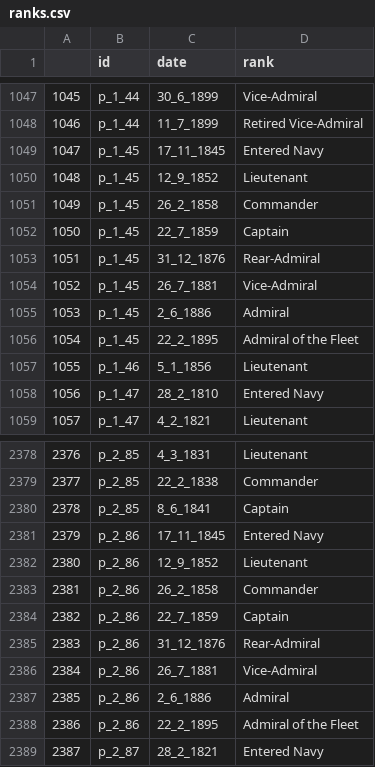
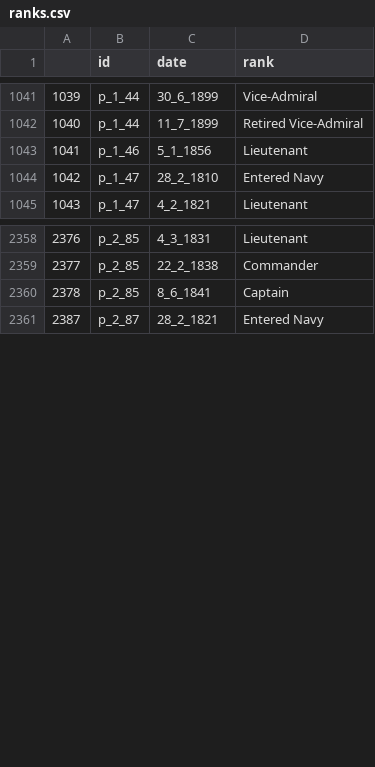
Before and after one commit to HackathonDH/RoyalNavy_2017, a CSV file: Webscraping/CSVs/ranks.csv, drawn as a sheet; only a part is shown, gaps mark what is left out; the diff covers the shown part only; the diff names each change by its address in the sheet, - before the commit and + after, or states it on an @@ line.

Commit message:
deleted entrys related to dupplicates in ranks.csv

```diff
--- a/Webscraping/CSVs/ranks.csv
+++ b/Webscraping/CSVs/ranks.csv
@@ column A renumbered between rows 57 and 1302 @@
-row 1049: 1047 | p_1_45 | 17_11_1845 | Entered Navy
-row 1050: 1048 | p_1_45 | 12_9_1852 | Lieutenant
-row 1051: 1049 | p_1_45 | 26_2_1858 | Commander
-row 1052: 1050 | p_1_45 | 22_7_1859 | Captain
-row 1053: 1051 | p_1_45 | 31_12_1876 | Rear-Admiral
-row 1054: 1052 | p_1_45 | 26_7_1881 | Vice-Admiral
-row 1055: 1053 | p_1_45 | 2_6_1886 | Admiral
-row 1056: 1054 | p_1_45 | 22_2_1895 | Admiral of the Fleet
-row 2381: 2379 | p_2_86 | 17_11_1845 | Entered Navy
-row 2382: 2380 | p_2_86 | 12_9_1852 | Lieutenant
-row 2383: 2381 | p_2_86 | 26_2_1858 | Commander
-row 2384: 2382 | p_2_86 | 22_7_1859 | Captain
-row 2385: 2383 | p_2_86 | 31_12_1876 | Rear-Admiral
-row 2386: 2384 | p_2_86 | 26_7_1881 | Vice-Admiral
-row 2387: 2385 | p_2_86 | 2_6_1886 | Admiral
-row 2388: 2386 | p_2_86 | 22_2_1895 | Admiral of the Fleet
```
Also changed, not shown: 20 removed rows elsewhere in this file.
